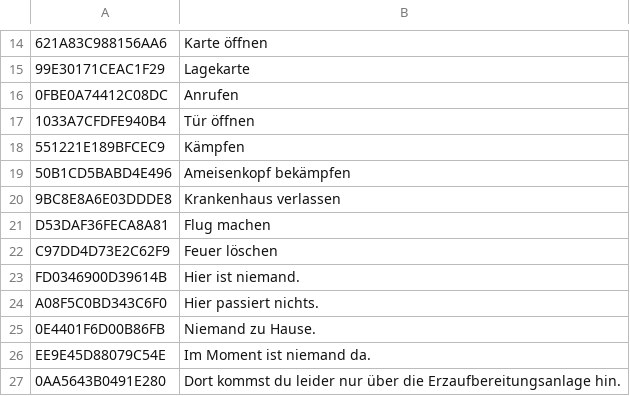
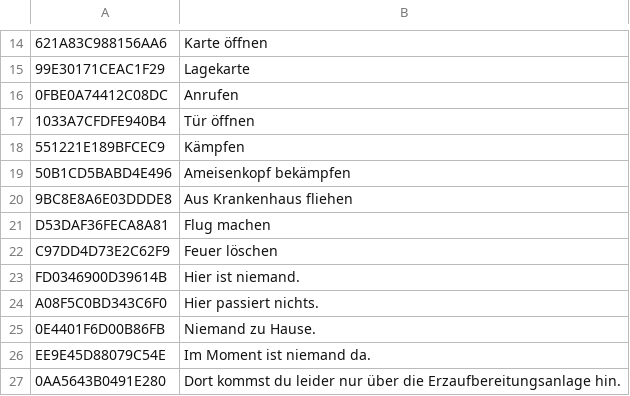
Before and after one commit to Santorayo3/icftd-recomp, a CSV file: lang/de.csv, drawn as a sheet; only a part is shown, gaps mark what is left out; the diff names each change by its address in the sheet, - before the commit and + after, or states it on an @@ line.

```diff
--- a/lang/de.csv
+++ b/lang/de.csv
-B20: Krankenhaus verlassen
+B20: Aus Krankenhaus fliehen
```
Also changed, not shown: 11 other files.
